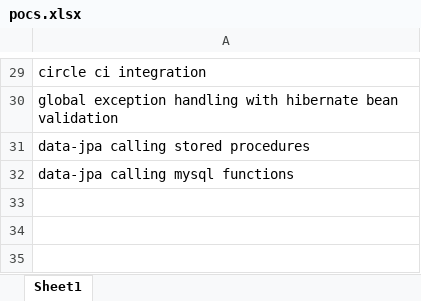
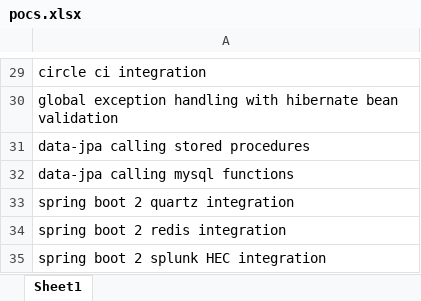
Before and after one commit to thatavarthi-raj/Springboot, an Excel workbook: spring-boot-2/pocs.xlsx, sheet Sheet1, drawn as a sheet; only a part is shown, gaps mark what is left out; values as stored, in another font and other column widths than the file's, no borders; the diff names each change by its address in the sheet, - before the commit and + after, or states it on an @@ line.

```diff
--- a/spring-boot-2/pocs.xlsx (sheet Sheet1)
+++ b/spring-boot-2/pocs.xlsx (sheet Sheet1)
+row 33: spring boot 2 quartz integration
+row 34: spring boot 2 redis integration
+row 35: spring boot 2 splunk HEC integration
```
Also changed, not shown: 16 other files.
